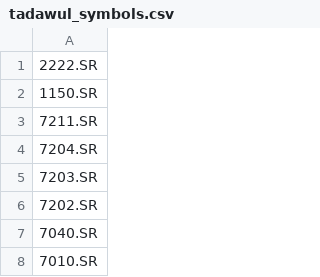
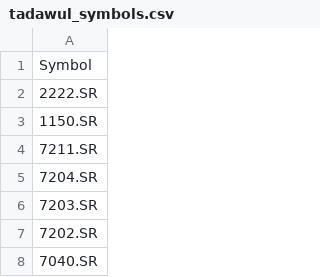
Before and after one commit to alialzahrani91/mla, a CSV file: tadawul_symbols.csv, drawn as a sheet; only a part is shown; the shorter side is filled out with more unchanged rows.

Commit message:
Update tadawul_symbols.csv

```diff
--- a/tadawul_symbols.csv
+++ b/tadawul_symbols.csv
@@ -1 +1,2 @@
+Symbol
 2222.SR
```
